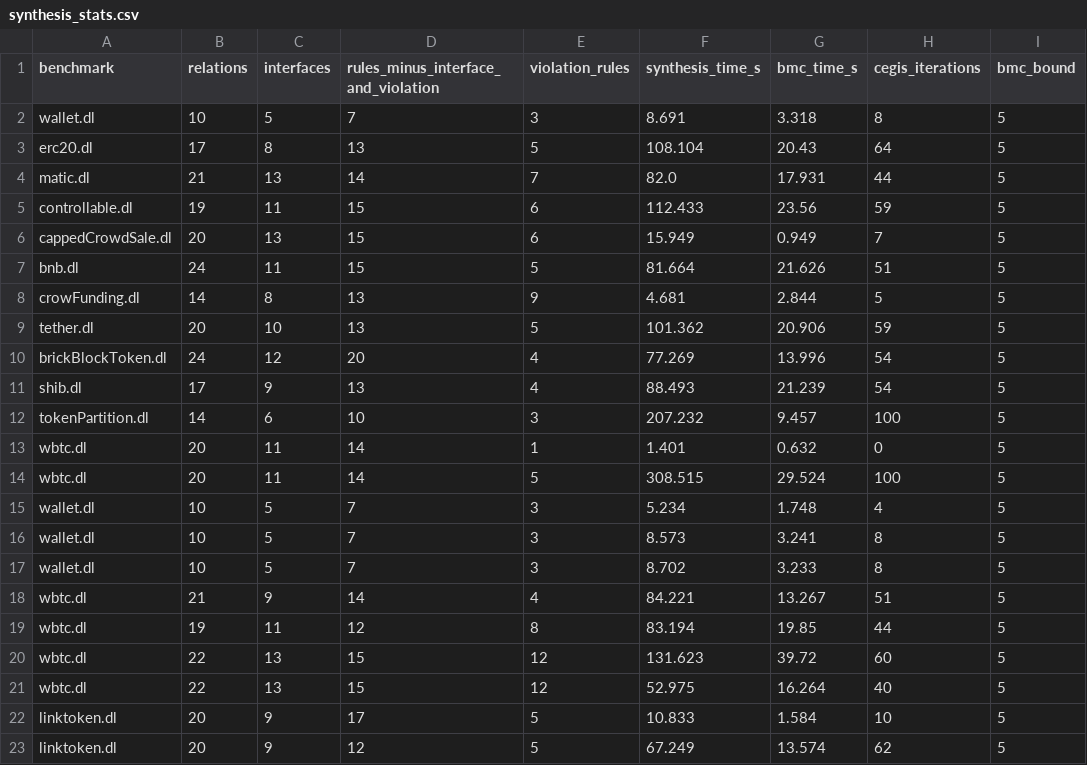
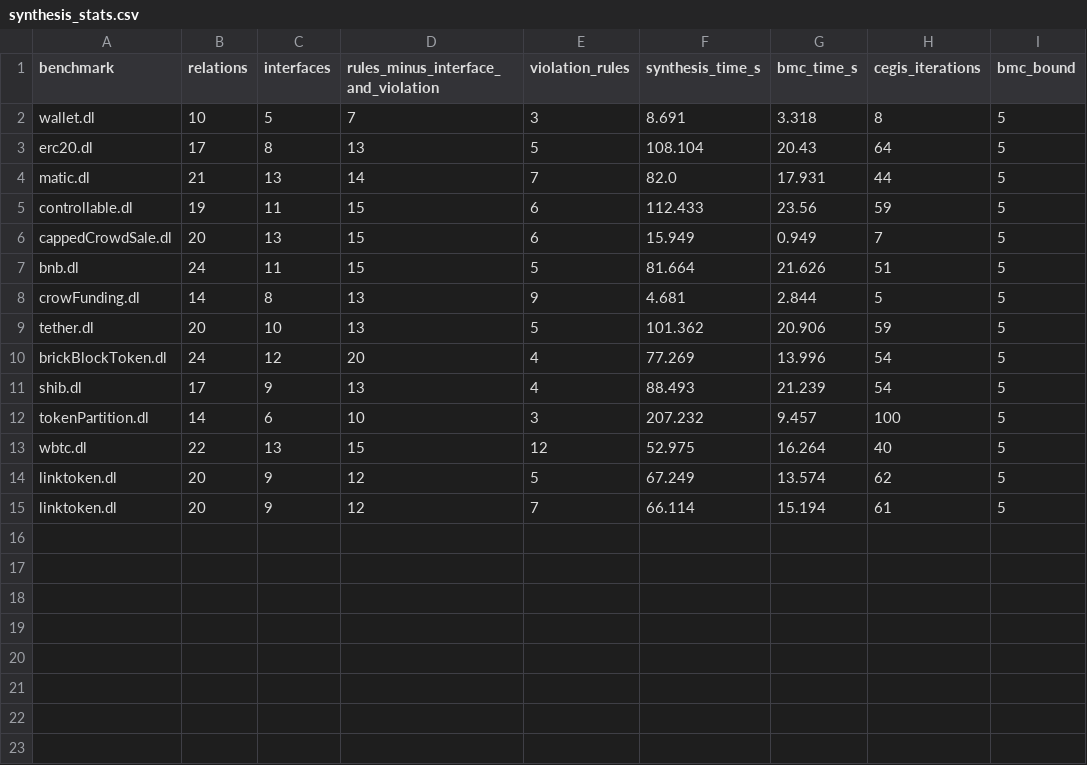
Before and after one commit to HaoxianChen/declarative-smart-contracts, a CSV file: synthesis-output/synthesis_stats.csv, drawn as a sheet.

Commit message:
sync output

```diff
--- a/synthesis-output/synthesis_stats.csv
+++ b/synthesis-output/synthesis_stats.csv
@@ -12,12 +12,4 @@ shib.dl,17,9,13,4,88.493,21.239,54,5
 tokenPartition.dl,14,6,10,3,207.232,9.457,100,5
-wbtc.dl,20,11,14,1,1.401,0.632,0,5
-wbtc.dl,20,11,14,5,308.515,29.524,100,5
-wallet.dl,10,5,7,3,5.234,1.748,4,5
-wallet.dl,10,5,7,3,8.573,3.241,8,5
-wallet.dl,10,5,7,3,8.702,3.233,8,5
-wbtc.dl,21,9,14,4,84.221,13.267,51,5
-wbtc.dl,19,11,12,8,83.194,19.85,44,5
-wbtc.dl,22,13,15,12,131.623,39.72,60,5
 wbtc.dl,22,13,15,12,52.975,16.264,40,5
-linktoken.dl,20,9,17,5,10.833,1.584,10,5
 linktoken.dl,20,9,12,5,67.249,13.574,62,5
+linktoken.dl,20,9,12,7,66.114,15.194,61,5
```
Also changed, not shown: 3 other files.
